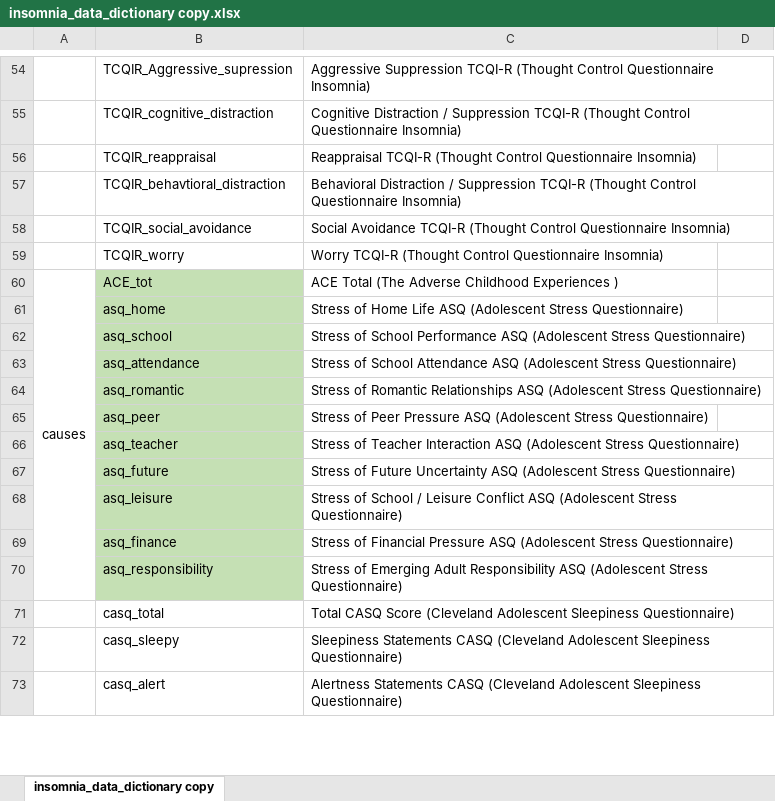
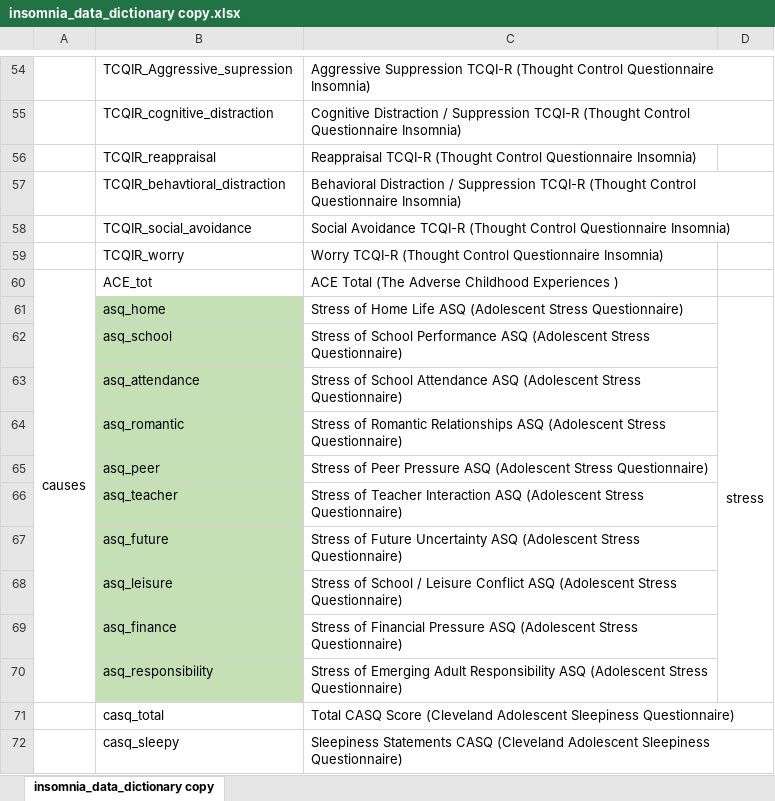
Before and after one commit to wuyutong1234/wyt_NM2207, an Excel workbook: week 11/insomnia_data_dictionary copy.xlsx, sheet insomnia_data_dictionary copy, drawn as a sheet; only a part is shown, gaps mark what is left out; the shorter side is filled out with more unchanged rows; values as stored, in another font and other column widths than the file's, no borders; the diff covers the shown part only; the diff names each change by its address in the sheet, - before the commit and + after, or states it on an @@ line.

```diff
--- a/week 11/insomnia_data_dictionary copy.xlsx (sheet insomnia_data_dictionary copy)
+++ b/week 11/insomnia_data_dictionary copy.xlsx (sheet insomnia_data_dictionary copy)
-B60 fill: #C5E0B4
+B60 fill: none
-D61: (empty)
+D61: stress
+D61:D70 merged
```
Also changed, not shown: 4 edited cells, cell formats and merged cells elsewhere in this sheet, 28 other files.
